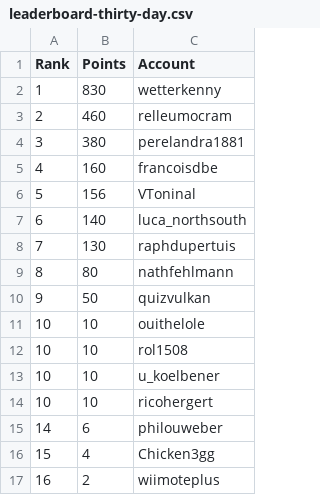
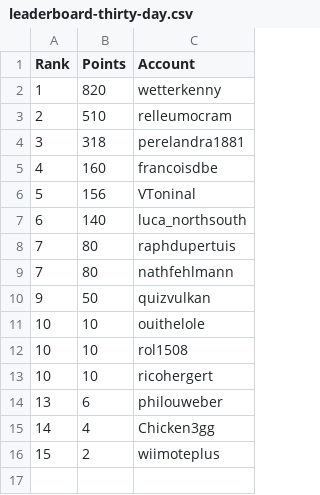
Before and after one commit to swissguesser/leaderboard, a CSV file: data/leaderboard-thirty-day.csv, drawn as a sheet.

Commit message:
Add 30-day leaderboard data (morning)

```diff
--- a/data/leaderboard-thirty-day.csv
+++ b/data/leaderboard-thirty-day.csv
@@ -1,5 +1,5 @@
 Rank,Points,Account
-1,830,wetterkenny
-2,460,relleumocram
-3,380,perelandra1881
+1,820,wetterkenny
+2,510,relleumocram
+3,318,perelandra1881
 4,160,francoisdbe
@@ -7,4 +7,4 @@ Rank,Points,Account
 6,140,luca_northsouth
-7,130,raphdupertuis
-8,80,nathfehlmann
+7,80,raphdupertuis
+7,80,nathfehlmann
 9,50,quizvulkan
@@ -12,6 +12,5 @@ Rank,Points,Account
 10,10,rol1508
-10,10,u_koelbener
 10,10,ricohergert
-14,6,philouweber
-15,4,Chicken3gg
-16,2,wiimoteplus
+13,6,philouweber
+14,4,Chicken3gg
+15,2,wiimoteplus
```
